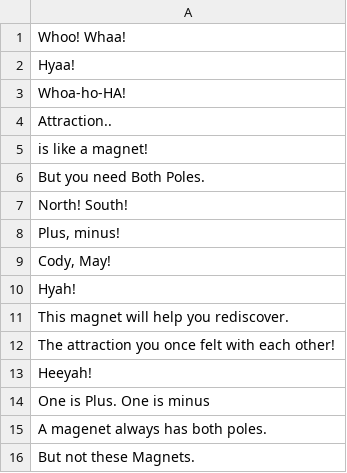
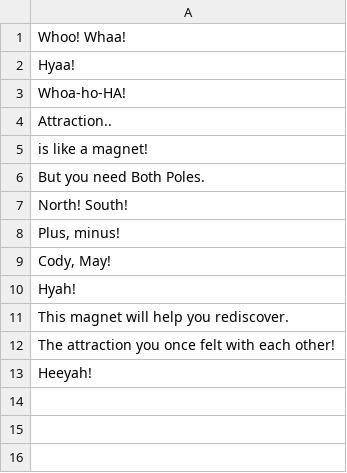
Before and after one commit to LimHyun-ji/ItTakesTwo_GG, a CSV file: Assets/StreamingAssets/Dialog_Hakim.csv, drawn as a sheet.

```diff
--- a/Assets/StreamingAssets/Dialog_Hakim.csv
+++ b/Assets/StreamingAssets/Dialog_Hakim.csv
@@ -13,4 +13 @@ The attraction you once felt with each other!
 Heeyah!
-One is Plus. One is minus
-A magenet always has both poles.
-But not these Magnets.
```
Also changed, not shown: 42 other files.
